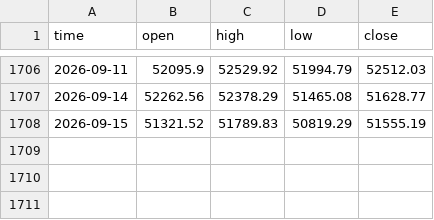
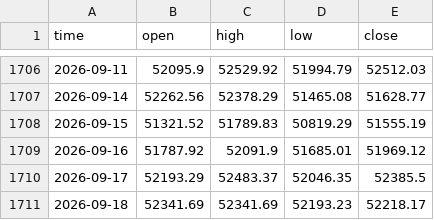
Before and after one commit to berthiers1716-Git/AnalisiFTSEMIB, a CSV file: INDEX_FTSEMIB_1D.csv, drawn as a sheet; only a part is shown, gaps mark what is left out.

```diff
--- a/INDEX_FTSEMIB_1D.csv
+++ b/INDEX_FTSEMIB_1D.csv
@@ -1708 +1708,4 @@ time,open,high,low,close
 2026-09-15,51321.52,51789.83,50819.29,51555.19
+2026-09-16,51787.92,52091.9,51685.01,51969.12
+2026-09-17,52193.29,52483.37,52046.35,52385.5
+2026-09-18,52341.69,52341.69,52193.23,52218.17
```
Also changed, not shown: 9 other files.
